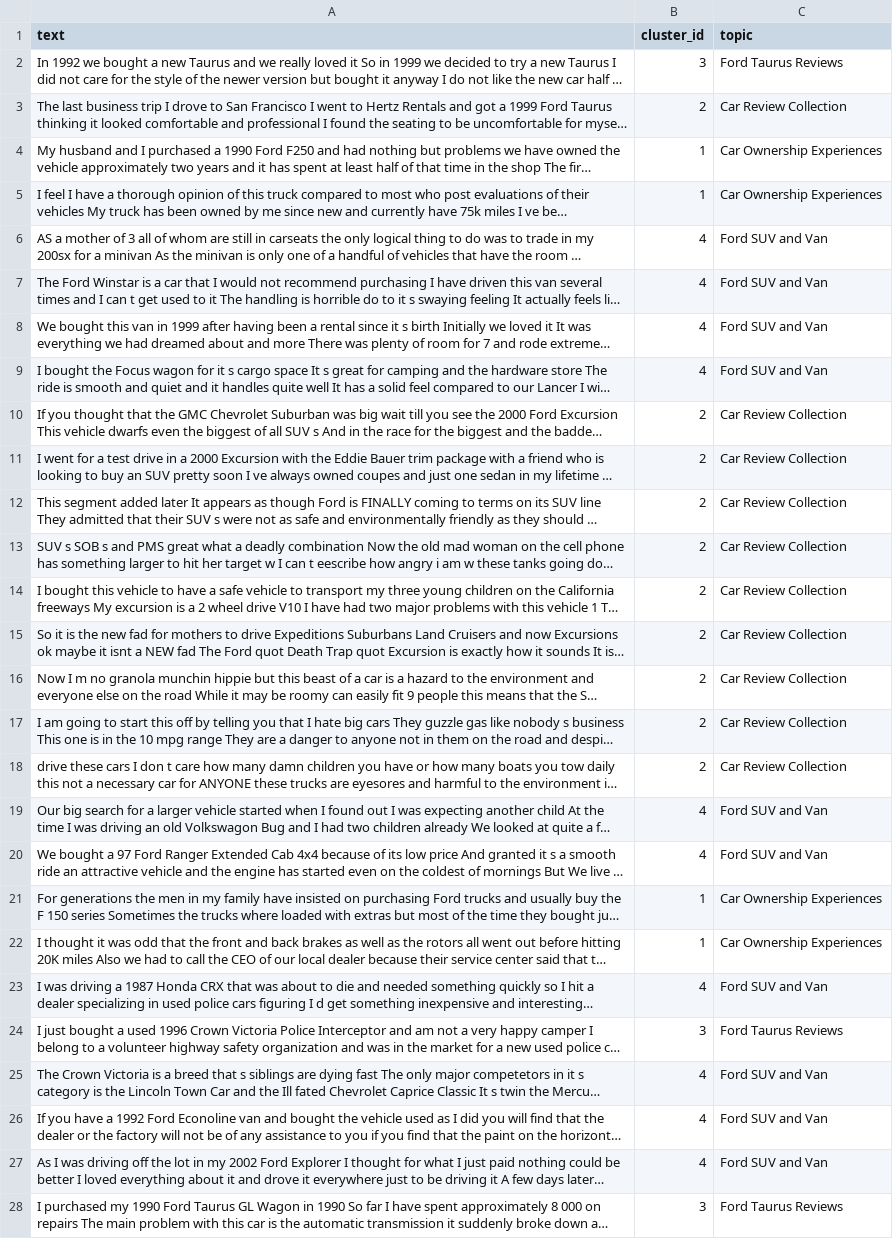
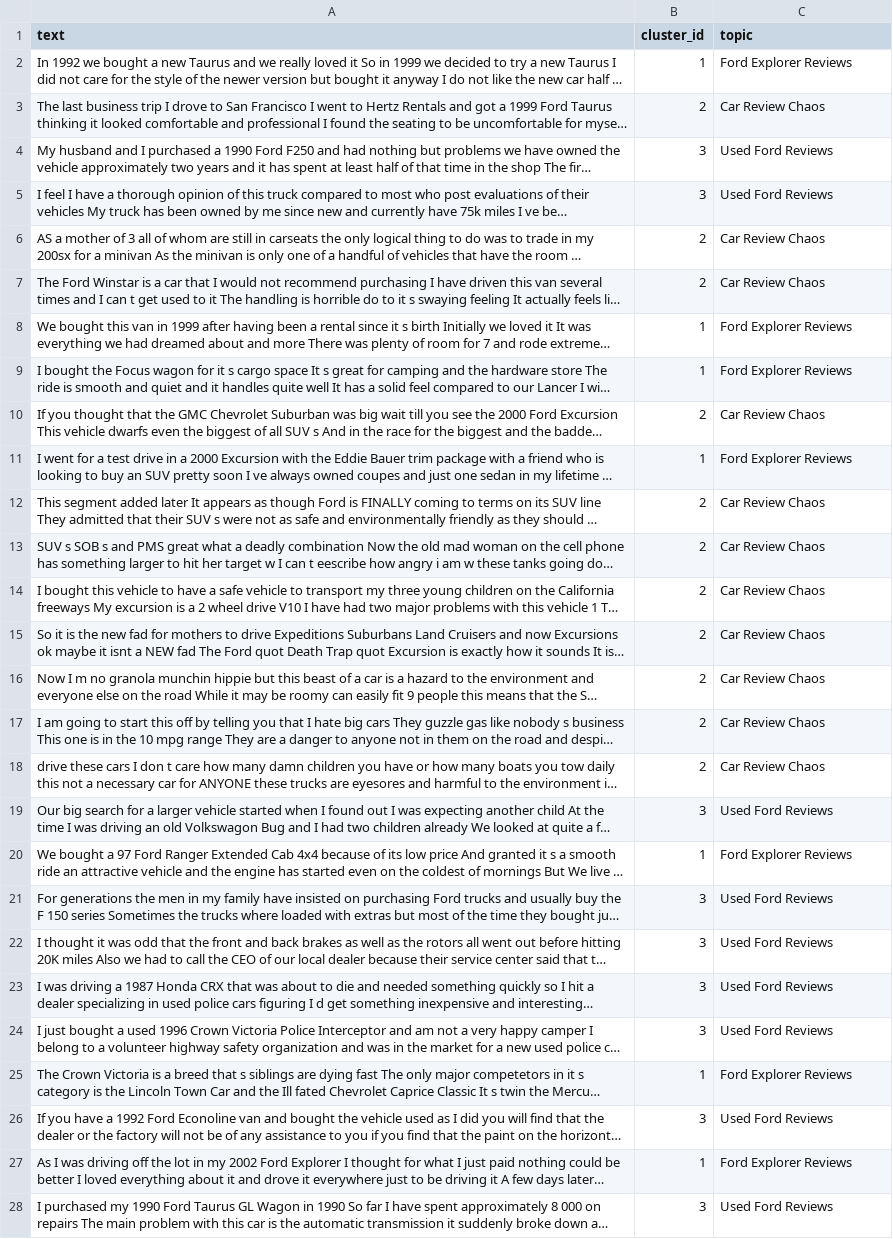
Before and after one commit to aqua-277353/ML-LLM, a CSV file: topic_results.csv, drawn as a sheet; only a part is shown; long unchanged cells end in …; the diff covers the shown part only; the diff names each change by its address in the sheet, - before the commit and + after, or states it on an @@ line.

```diff
--- a/topic_results.csv
+++ b/topic_results.csv
-B2 (cluster_id): 3
+B2 (cluster_id): 1
-C2 (topic): Ford Taurus Reviews
+C2 (topic): Ford Explorer Reviews
-C3 (topic): Car Review Collection
+C3 (topic): Car Review Chaos
-B4:B5 (cluster_id): 1
+B4:B5 (cluster_id): 3
-C4:C5 (topic): Car Ownership Experiences
+C4:C5 (topic): Used Ford Reviews
-B6:B7 (cluster_id): 4
+B6:B7 (cluster_id): 2
-C6:C7 (topic): Ford SUV and Van
+C6:C7 (topic): Car Review Chaos
-B8:B9 (cluster_id): 4
+B8:B9 (cluster_id): 1
-C8:C9 (topic): Ford SUV and Van
+C8:C9 (topic): Ford Explorer Reviews
-C10 (topic): Car Review Collection
+C10 (topic): Car Review Chaos
-B11 (cluster_id): 2
+B11 (cluster_id): 1
-C11 (topic): Car Review Collection
+C11 (topic): Ford Explorer Reviews
-C12:C18 (topic): Car Review Collection
+C12:C18 (topic): Car Review Chaos
-B19 (cluster_id): 4
+B19 (cluster_id): 3
-C19 (topic): Ford SUV and Van
+C19 (topic): Used Ford Reviews
-B20 (cluster_id): 4
+B20 (cluster_id): 1
-C20 (topic): Ford SUV and Van
+C20 (topic): Ford Explorer Reviews
-B21:B22 (cluster_id): 1
+B21:B22 (cluster_id): 3
-C21:C22 (topic): Car Ownership Experiences
+C21:C22 (topic): Used Ford Reviews
-B23 (cluster_id): 4
+B23 (cluster_id): 3
-C23 (topic): Ford SUV and Van
+C23 (topic): Used Ford Reviews
-C24 (topic): Ford Taurus Reviews
+C24 (topic): Used Ford Reviews
-B25 (cluster_id): 4
+B25 (cluster_id): 1
-C25 (topic): Ford SUV and Van
+C25 (topic): Ford Explorer Reviews
-B26 (cluster_id): 4
+B26 (cluster_id): 3
-C26 (topic): Ford SUV and Van
+C26 (topic): Used Ford Reviews
-B27 (cluster_id): 4
+B27 (cluster_id): 1
-C27 (topic): Ford SUV and Van
+C27 (topic): Ford Explorer Reviews
-C28 (topic): Ford Taurus Reviews
+C28 (topic): Used Ford Reviews
```
Also changed, not shown: 110 edited cells elsewhere in this file, 3 other files.
